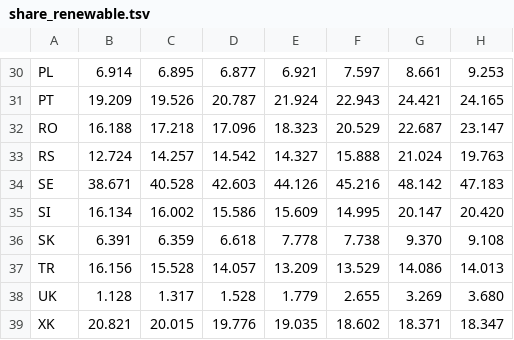
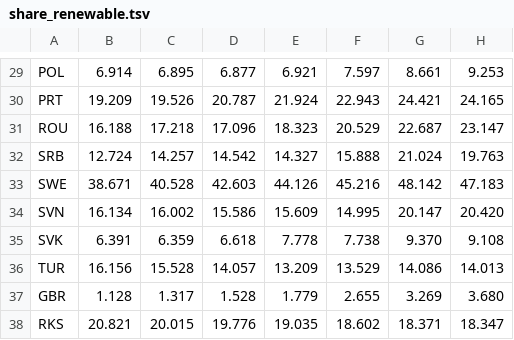
Before and after one commit to climate-change-in-the-EU/climate-change-in-the-EU.github.io, a TSV file: processed_data/share_renewable/share_renewable.tsv, drawn as a sheet; only a part is shown, gaps mark what is left out; addresses are those after the commit; the diff covers the shown part only; the diff names each change by its address in the sheet, - before the commit and + after, or states it on an @@ line.

```diff
--- a/processed_data/share_renewable/share_renewable.tsv
+++ b/processed_data/share_renewable/share_renewable.tsv
-A29: PL
+A29: POL
-A30: PT
+A30: PRT
-A31: RO
+A31: ROU
-A32: RS
+A32: SRB
-A33: SE
+A33: SWE
-A34: SI
+A34: SVN
-A35: SK
+A35: SVK
-A36: TR
+A36: TUR
-A37: UK
+A37: GBR
-A38: XK
+A38: RKS
```
Also changed, not shown: 1 removed row and 26 edited cells elsewhere in this file, 2 other files.
